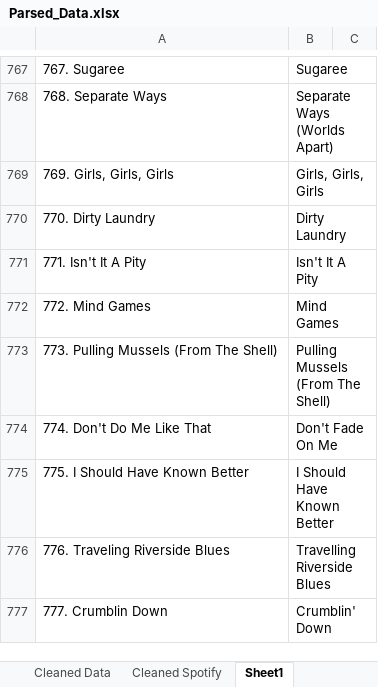
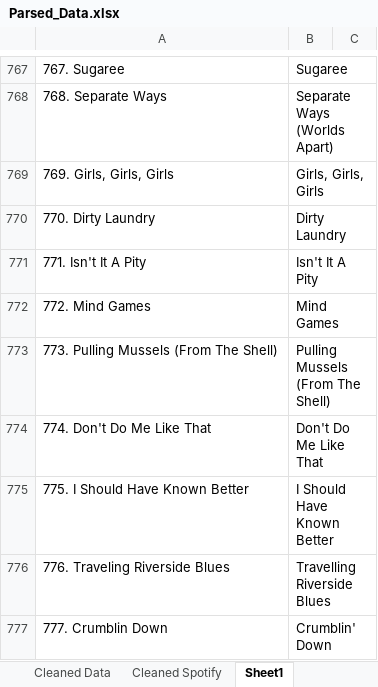
Before and after one commit to rfloyd01/Q1043, an Excel workbook: Song_Data/Parsed_Data.xlsx, sheet Sheet1, drawn as a sheet; only a part is shown, gaps mark what is left out; values as stored, in another font and other column widths than the file's, no borders; the diff names each change by its address in the sheet, - before the commit and + after, or states it on an @@ line.

```diff
--- a/Song_Data/Parsed_Data.xlsx (sheet Sheet1)
+++ b/Song_Data/Parsed_Data.xlsx (sheet Sheet1)
-B774: Don't Fade On Me
+B774: Don't Do Me Like That
```
Also changed, not shown: sheet Cleaned Spotify.
